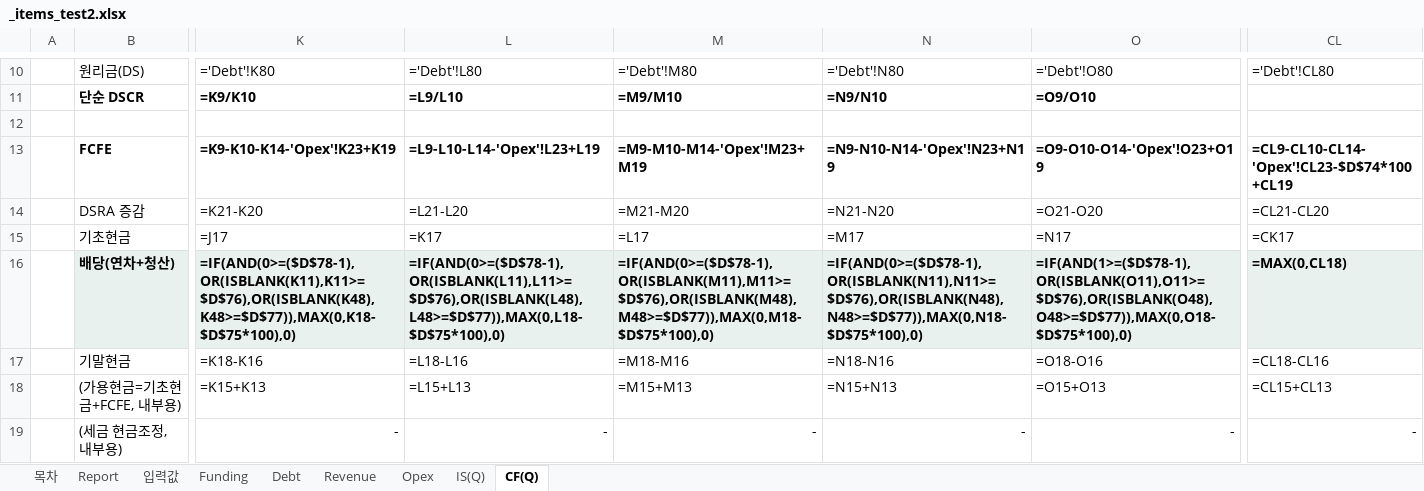
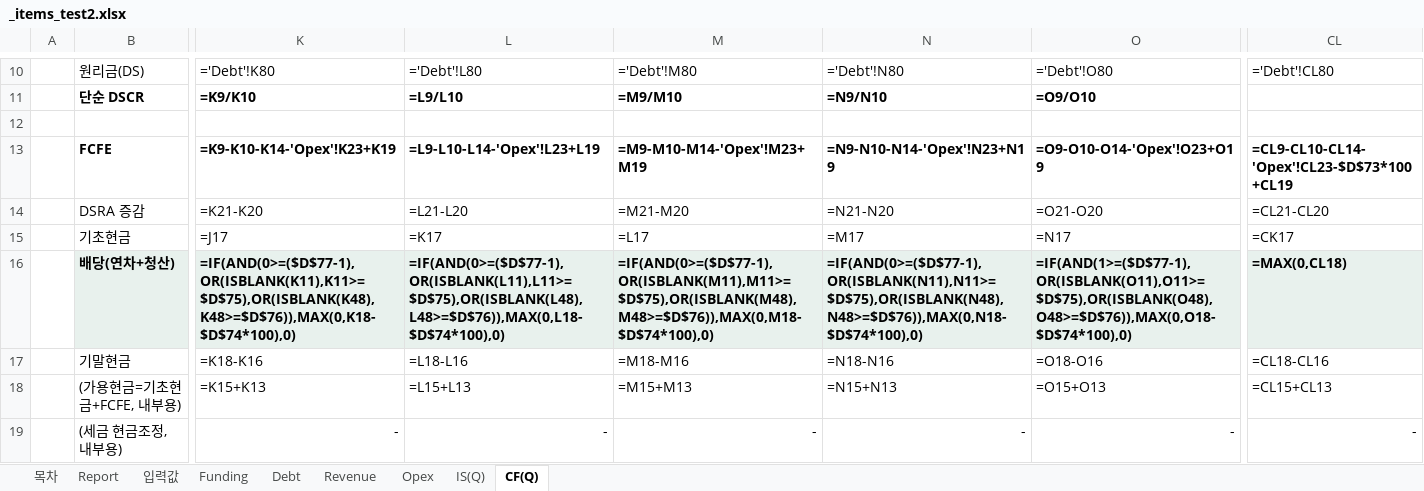
Before and after one commit to chldusrud14-rgb/financial_model_v1, an Excel workbook: dist/_items_test2.xlsx, sheet CF(Q), drawn as a sheet; only a part is shown, gaps mark what is left out; values as stored, in another font and other column widths than the file's, no borders; formulas without a stored value are shown as written; the diff covers the shown part only; the diff names each change by its address in the sheet, - before the commit and + after, or states it on an @@ line.

```diff
--- a/dist/_items_test2.xlsx (sheet CF(Q))
+++ b/dist/_items_test2.xlsx (sheet CF(Q))
-CL13: =CL9-CL10-CL14-'Opex'!CL23-$D$74*100+CL19
+CL13: =CL9-CL10-CL14-'Opex'!CL23-$D$73*100+CL19
-K16: =IF(AND(0>=($D$78-1),OR(ISBLANK(K11),K11>=$D$76),OR(ISBLANK(K48),K48>=$D$77)),MAX(0,K18-$D$75*100),0)
+K16: =IF(AND(0>=($D$77-1),OR(ISBLANK(K11),K11>=$D$75),OR(ISBLANK(K48),K48>=$D$76)),MAX(0,K18-$D$74*100),0)
-L16: =IF(AND(0>=($D$78-1),OR(ISBLANK(L11),L11>=$D$76),OR(ISBLANK(L48),L48>=$D$77)),MAX(0,L18-$D$75*100),0)
+L16: =IF(AND(0>=($D$77-1),OR(ISBLANK(L11),L11>=$D$75),OR(ISBLANK(L48),L48>=$D$76)),MAX(0,L18-$D$74*100),0)
-M16: =IF(AND(0>=($D$78-1),OR(ISBLANK(M11),M11>=$D$76),OR(ISBLANK(M48),M48>=$D$77)),MAX(0,M18-$D$75*100),0)
+M16: =IF(AND(0>=($D$77-1),OR(ISBLANK(M11),M11>=$D$75),OR(ISBLANK(M48),M48>=$D$76)),MAX(0,M18-$D$74*100),0)
-N16: =IF(AND(0>=($D$78-1),OR(ISBLANK(N11),N11>=$D$76),OR(ISBLANK(N48),N48>=$D$77)),MAX(0,N18-$D$75*100),0)
+N16: =IF(AND(0>=($D$77-1),OR(ISBLANK(N11),N11>=$D$75),OR(ISBLANK(N48),N48>=$D$76)),MAX(0,N18-$D$74*100),0)
-O16: =IF(AND(1>=($D$78-1),OR(ISBLANK(O11),O11>=$D$76),OR(ISBLANK(O48),O48>=$D$77)),MAX(0,O18-$D$75*100),0)
+O16: =IF(AND(1>=($D$77-1),OR(ISBLANK(O11),O11>=$D$75),OR(ISBLANK(O48),O48>=$D$76)),MAX(0,O18-$D$74*100),0)
```
Also changed, not shown: 2 removed rows and 246 edited cells elsewhere in this sheet, sheet Debt, contract/sample-output.xlsx, dist/_items_test1.xlsx, 13 other files.
